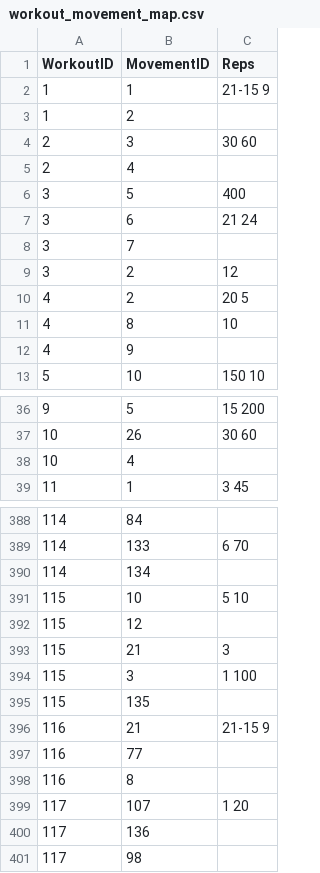
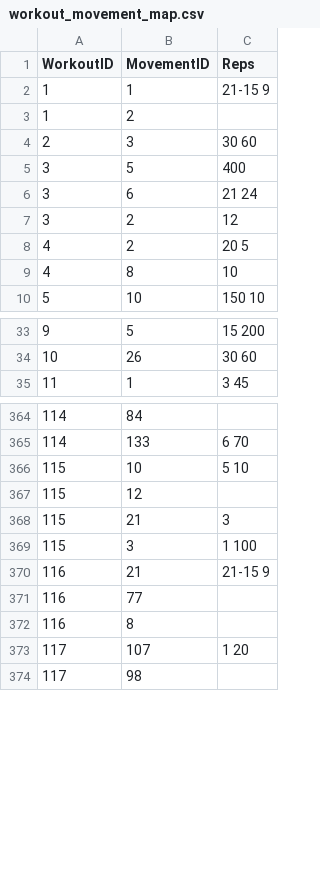
Before and after one commit to petexa/petexa.github.io, a CSV file: WOD/data/workout_movement_map.csv, drawn as a sheet; only a part is shown, gaps mark what is left out; the diff covers the shown part only; the diff names each change by its address in the sheet, - before the commit and + after, or states it on an @@ line.

```diff
--- a/WOD/data/workout_movement_map.csv
+++ b/WOD/data/workout_movement_map.csv
-row 5: 2 | 4
-row 8: 3 | 7
-row 12: 4 | 9
-row 38: 10 | 4
-row 390: 114 | 134
-row 395: 115 | 135
-row 400: 117 | 136
```
Also changed, not shown: 35 removed rows elsewhere in this file, WOD/data/equipment_library.csv, WOD/data/movement_equipment_map.csv, 11 other files.
